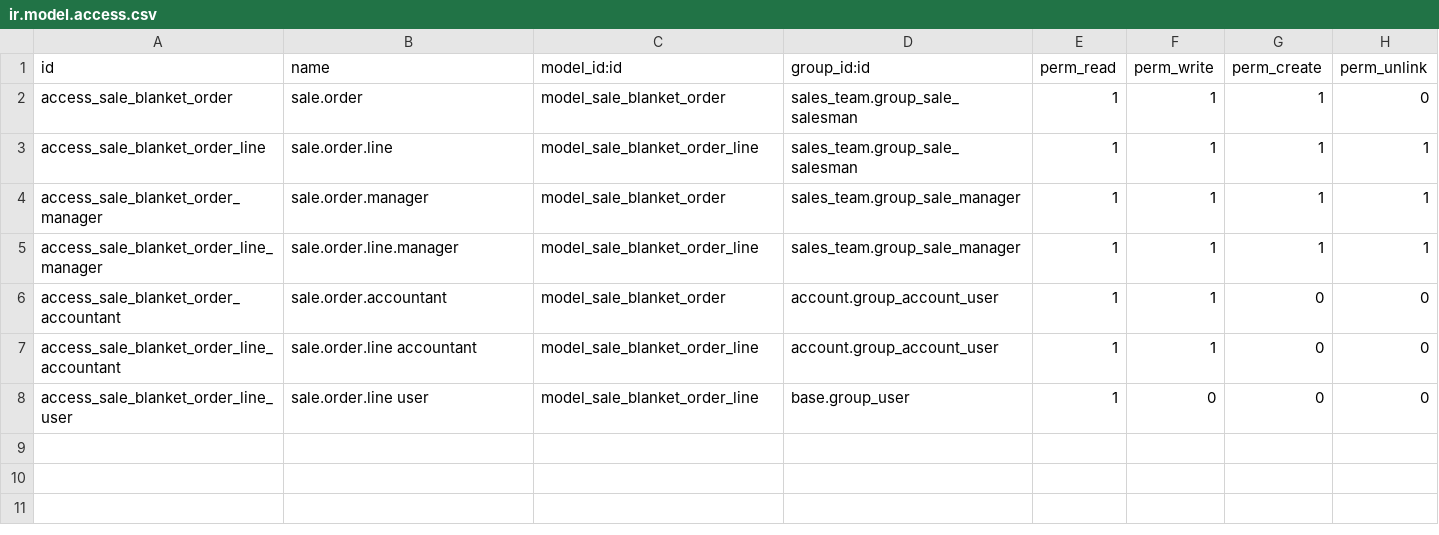
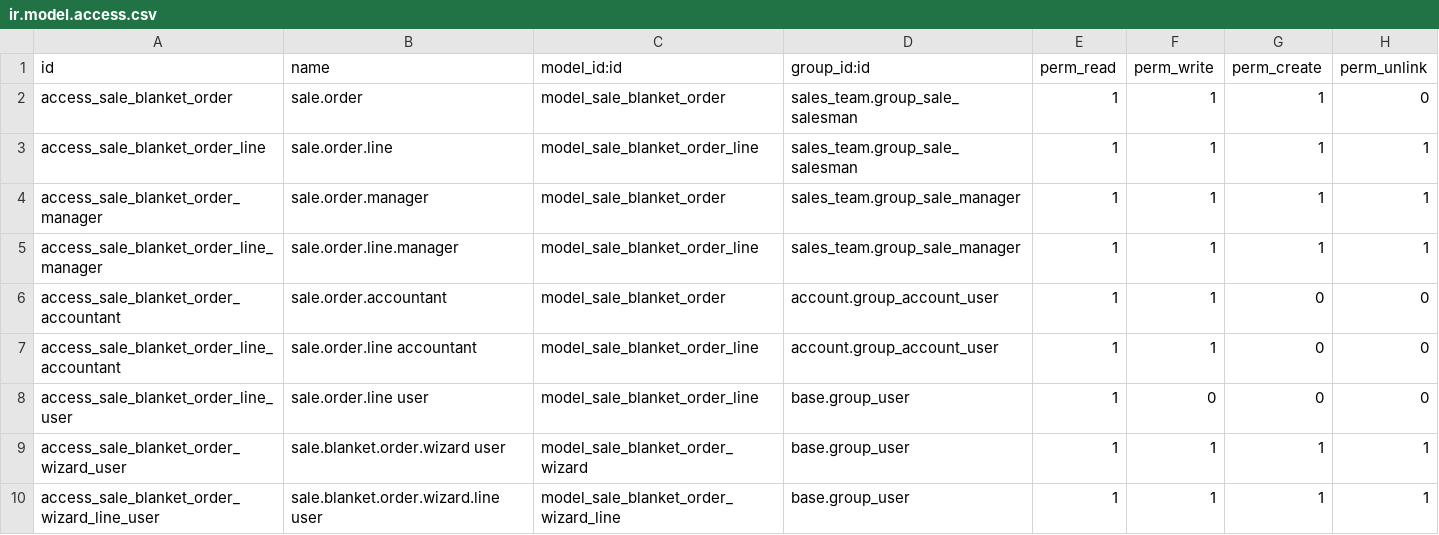
Before and after one commit to ForgeFlow/sale-blanket, a CSV file: sale_blanket_order/security/ir.model.access.csv, drawn as a sheet.

Commit message:
[MIG] sale_blanket_order: Migration to 14.0

```diff
--- a/sale_blanket_order/security/ir.model.access.csv
+++ b/sale_blanket_order/security/ir.model.access.csv
@@ -8 +8,3 @@ access_sale_blanket_order_line_accountant,sale.order.line accountant,model_sale_
 access_sale_blanket_order_line_user,sale.order.line user,model_sale_blanket_order_line,base.group_user,1,0,0,0
+access_sale_blanket_order_wizard_user,sale.blanket.order.wizard user,model_sale_blanket_order_wizard,base.group_user,1,1,1,1
+access_sale_blanket_order_wizard_line_user,sale.blanket.order.wizard.line user,model_sale_blanket_order_wizard_line,base.group_user,1,1,1,1
```
Also changed, not shown: 5 other files.
